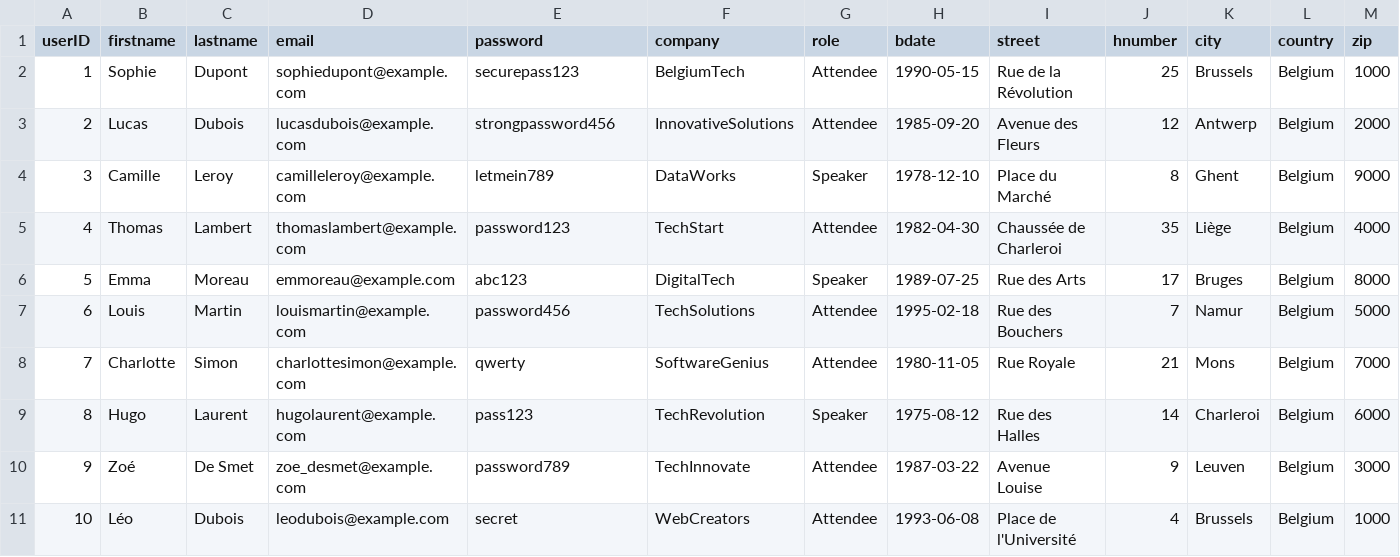
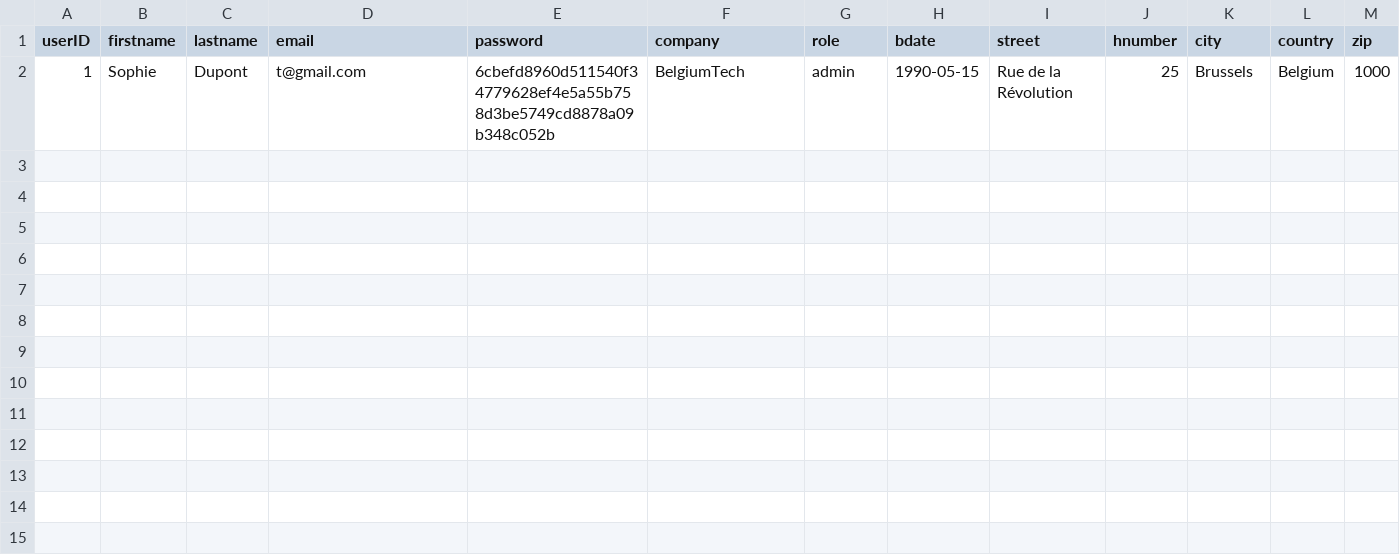
Before and after one commit to flexso-hogent/P2BS_2324_Aalst, a CSV file: db/csv/my.project-Users.csv, drawn as a sheet; only a part is shown; rows hold the shown columns only; the diff names each change by its address in the sheet, - before the commit and + after, or states it on an @@ line.

Commit message:
Admin sees buttons users dont

```diff
--- a/db/csv/my.project-Users.csv
+++ b/db/csv/my.project-Users.csv
-D2 (email): sophiedupont@example.com
+D2 (email): t@gmail.com
-E2 (password): securepass123
+E2 (password): 6cbefd8960d511540f34779628ef4e5a55b758d3be5749cd8878a09b348c052b
-G2 (role): Attendee
+G2 (role): admin
-row 3: 2 | Lucas | Dubois | lucasdubois@example.com | strongpassword456 | InnovativeSolutions | Attendee | 1985-09-20 | Avenue des Fleurs | 12 | Antwerp | Belgium | 2000
-row 4: 3 | Camille | Leroy | camilleleroy@example.com | letmein789 | DataWorks | Speaker | 1978-12-10 | Place du Marché | 8 | Ghent | Belgium | 9000
-row 5: 4 | Thomas | Lambert | thomaslambert@example.com | password123 | TechStart | Attendee | 1982-04-30 | Chaussée de Charleroi | 35 | Liège | Belgium | 4000
-row 6: 5 | Emma | Moreau | emmoreau@example.com | abc123 | DigitalTech | Speaker | 1989-07-25 | Rue des Arts | 17 | Bruges | Belgium | 8000
-row 7: 6 | Louis | Martin | louismartin@example.com | password456 | TechSolutions | Attendee | 1995-02-18 | Rue des Bouchers | 7 | Namur | Belgium | 5000
-row 8: 7 | Charlotte | Simon | charlottesimon@example.com | qwerty | SoftwareGenius | Attendee | 1980-11-05 | Rue Royale | 21 | Mons | Belgium | 7000
-row 9: 8 | Hugo | Laurent | hugolaurent@example.com | pass123 | TechRevolution | Speaker | 1975-08-12 | Rue des Halles | 14 | Charleroi | Belgium | 6000
-row 10: 9 | Zoé | De Smet | zoe_desmet@example.com | password789 | TechInnovate | Attendee | 1987-03-22 | Avenue Louise | 9 | Leuven | Belgium | 3000
-row 11: 10 | Léo | Dubois | leodubois@example.com | secret | WebCreators | Attendee | 1993-06-08 | Place de l'Université | 4 | Brussels | Belgium | 1000
```
Also changed, not shown: 3 other files.
